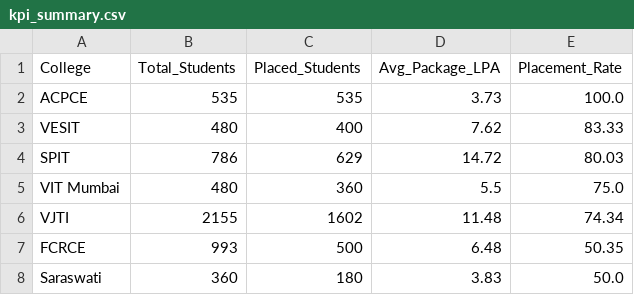
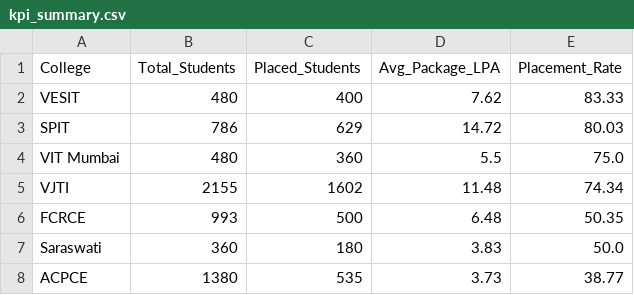
Before and after one commit to Sairaj567/ANUDIP-project, a CSV file: outputs/kpi_summary.csv, drawn as a sheet; removed rows and columns are numbered as before the commit, all else as after; the diff names each change by its address in the sheet, - before the commit and + after, or states it on an @@ line.

```diff
--- a/outputs/kpi_summary.csv
+++ b/outputs/kpi_summary.csv
-row 2: ACPCE | 535 | 535 | 3.73 | 100.0
+row 8: ACPCE | 1380 | 535 | 3.73 | 38.77
```
Also changed, not shown: placements.csv, 12 other files.
